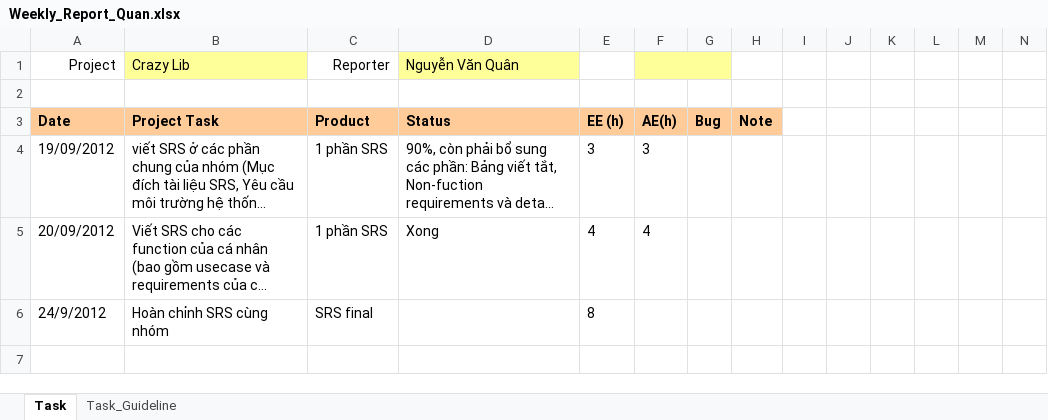
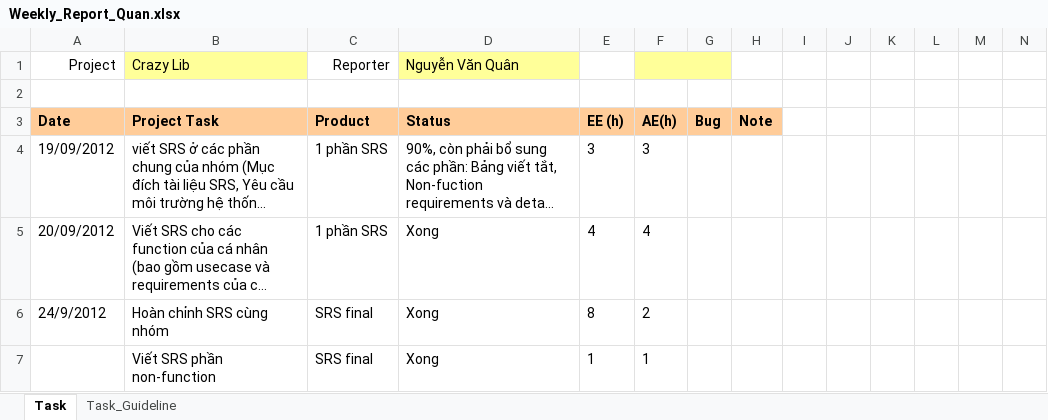
Before and after one commit to kudo108/crazylib, an Excel workbook: BaoCaoCaNhan/Weekly_Report_Quan.xlsx, sheet Task, drawn as a sheet; only a part is shown; long unchanged cells end in …; values as stored, in another font and other column widths than the file's, no borders; rows hold the shown columns only; the diff names each change by its address in the sheet, - before the commit and + after, or states it on an @@ line.

```diff
--- a/BaoCaoCaNhan/Weekly_Report_Quan.xlsx (sheet Task)
+++ b/BaoCaoCaNhan/Weekly_Report_Quan.xlsx (sheet Task)
-D6 (Nguyễn Văn Quân): (empty)
+D6 (Nguyễn Văn Quân): Xong
-F6: (empty)
+F6: 2
+row 7:  | Viết SRS phần non-function | SRS final | Xong | 1 | 1
```
